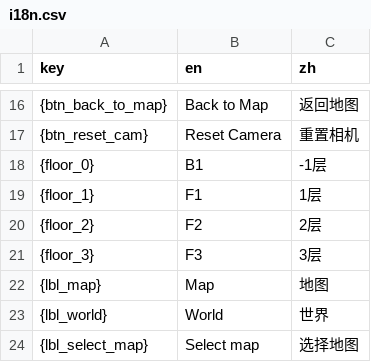
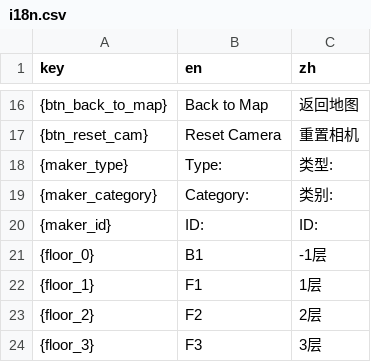
Before and after one commit to XYY-Studio/StarRail-Map, a CSV file: resource/data/language/i18n.csv, drawn as a sheet; only a part is shown, gaps mark what is left out; the shorter side is filled out with more unchanged rows; the diff names each change by its address in the sheet, - before the commit and + after, or states it on an @@ line.

```diff
--- a/resource/data/language/i18n.csv
+++ b/resource/data/language/i18n.csv
+row 18: {maker_type} | Type: | 类型:
+row 19: {maker_category} | Category: | 类别:
+row 20: {maker_id} | ID: | ID:
```
Also changed, not shown: 11 other files.
